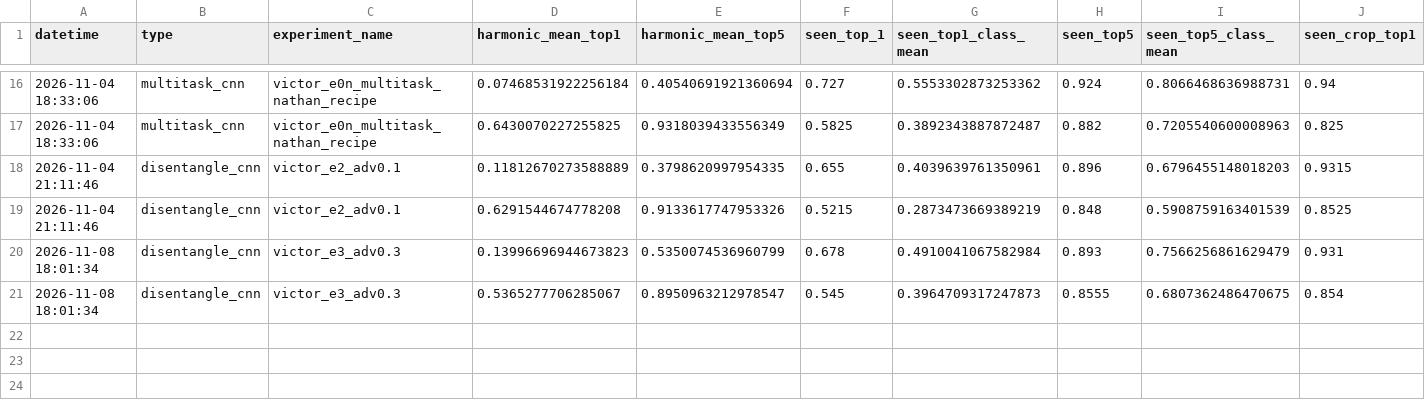
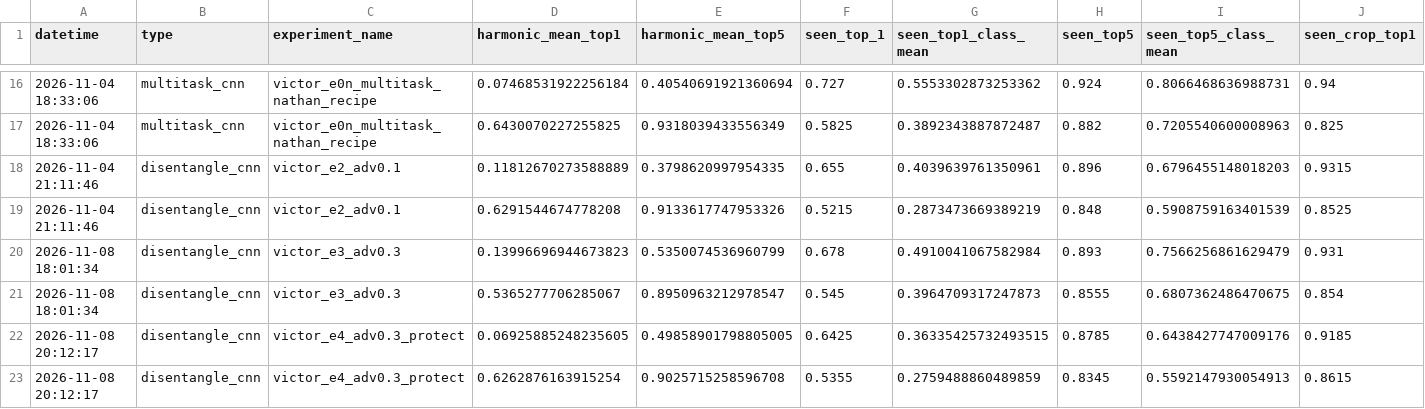
Before and after one commit to Suerfine/Out-Of-Distribution-Plant-Disease-Identification, a CSV file: docs/all_results.csv, drawn as a sheet; only a part is shown, gaps mark what is left out; rows hold the shown columns only; the diff names each change by its address in the sheet, - before the commit and + after, or states it on an @@ line.

Commit message:
Disentangle trainer: protect_backbone flag; E4 (victor_e4_adv0.3_protect): config and results

```diff
--- a/docs/all_results.csv
+++ b/docs/all_results.csv
+row 22: 2026-11-08 20:12:17 | disentangle_cnn | victor_e4_adv0.3_protect | 0.06925885248235605 | 0.49858901798805005 | 0.6425 | 0.36335425732493515 | 0.8785 | 0.6438427747009176 | 0.9185
+row 23: 2026-11-08 20:12:17 | disentangle_cnn | victor_e4_adv0.3_protect | 0.6262876163915254 | 0.9025715258596708 | 0.5355 | 0.2759488860489859 | 0.8345 | 0.5592147930054913 | 0.8615
```
Also changed, not shown: 3 other files.
